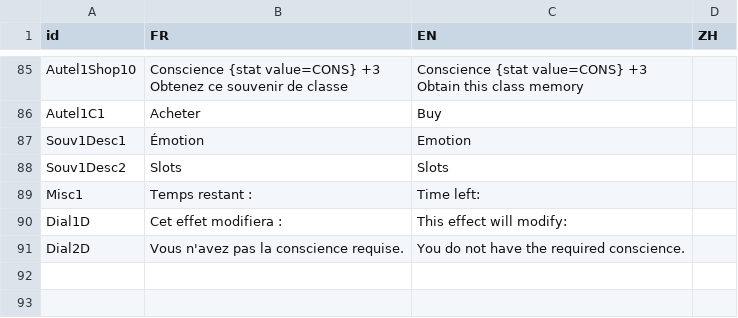
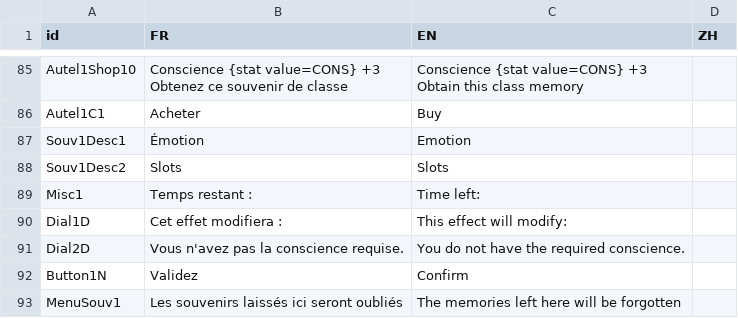
Before and after one commit to faresBelmadi/GF, a CSV file: Assets/StreamingAssets/Traduction/MiscTraductionFile.csv, drawn as a sheet; only a part is shown, gaps mark what is left out; the diff names each change by its address in the sheet, - before the commit and + after, or states it on an @@ line.

Commit message:
Update translation file

```diff
--- a/Assets/StreamingAssets/Traduction/MiscTraductionFile.csv
+++ b/Assets/StreamingAssets/Traduction/MiscTraductionFile.csv
+row 92: Button1N | Validez | Confirm
+row 93: MenuSouv1 | Les souvenirs laissés ici seront oubliés | The memories left here will be forgotten
```
